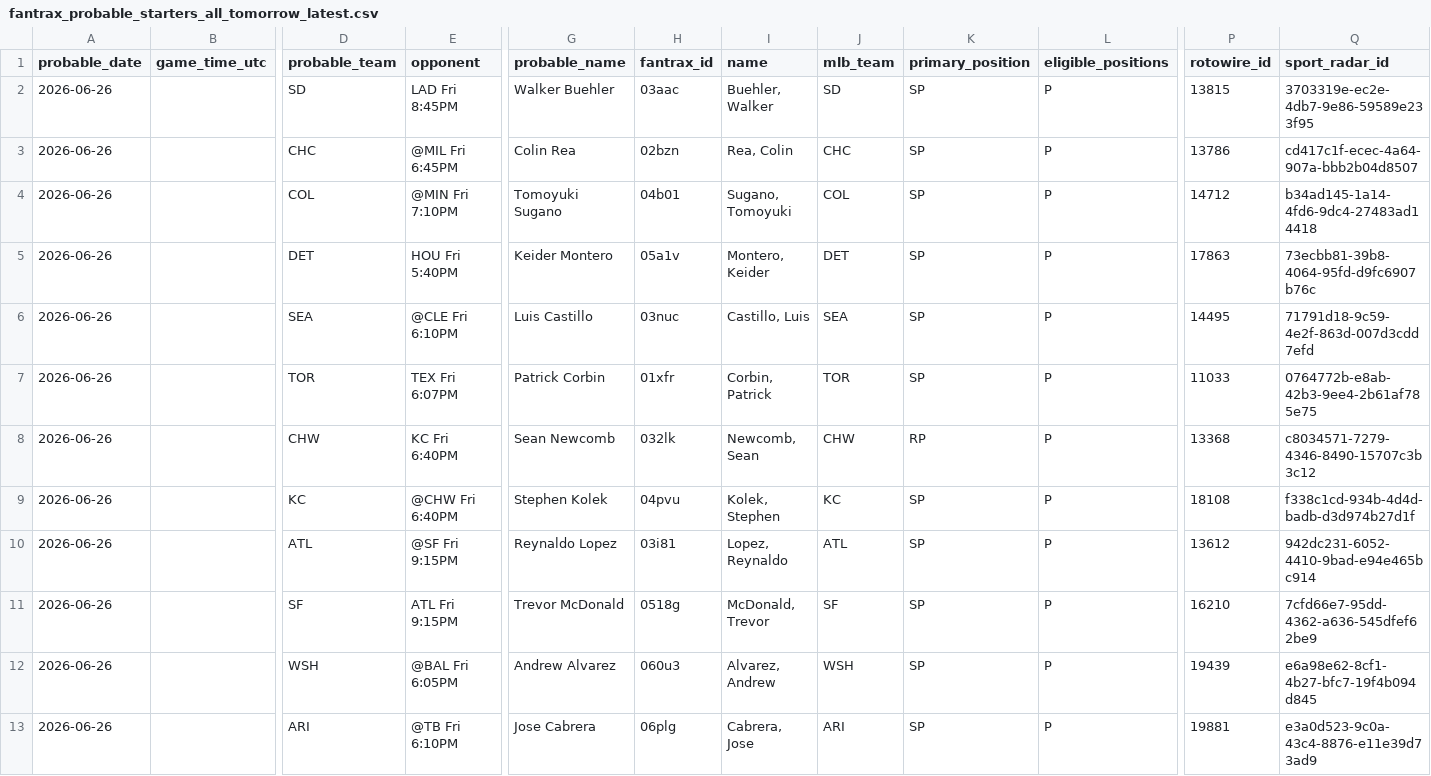
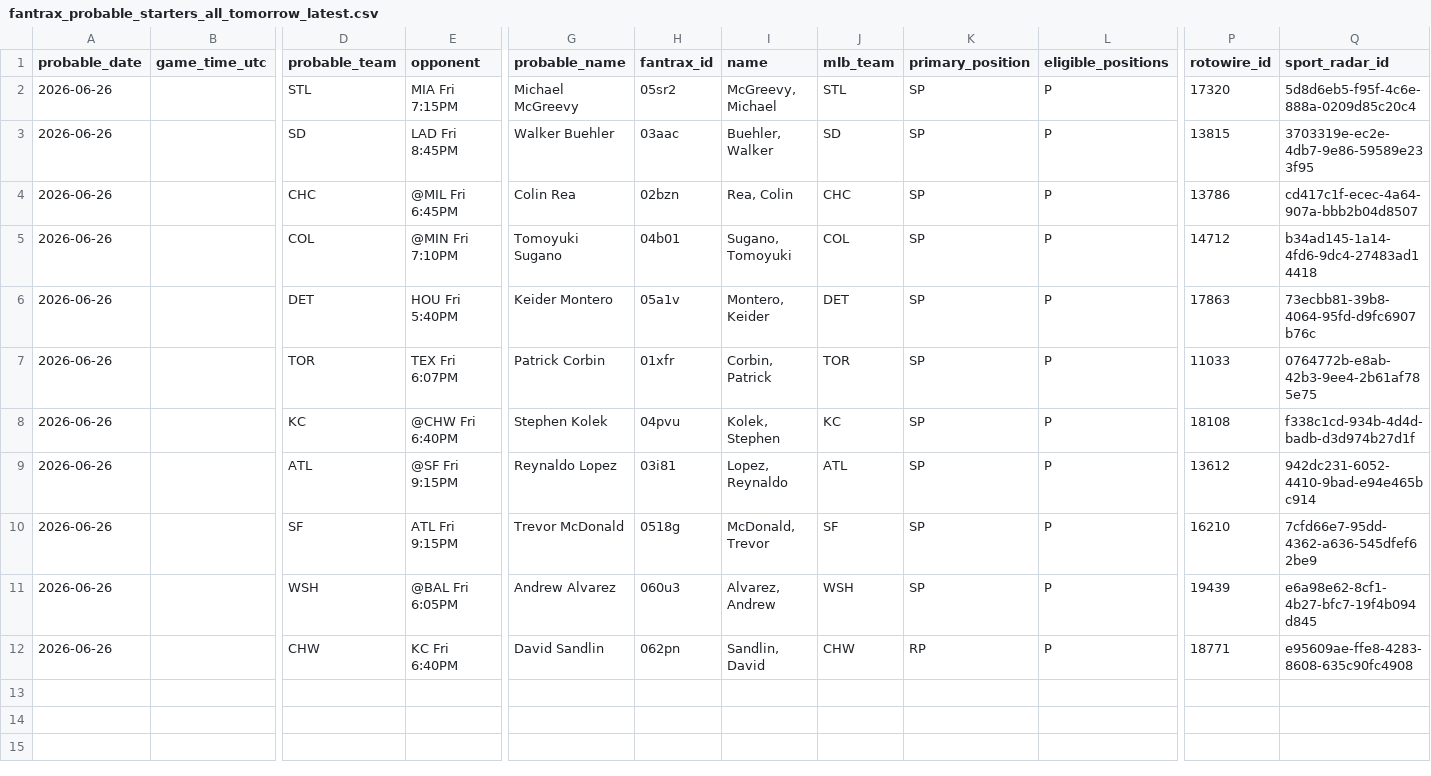
Before and after one commit to youtube-dinner/baseball_analytics, a CSV file: outputs/fantrax_export/fantrax_probable_starters_all_tomorrow_latest.csv, drawn as a sheet; only a part is shown, gaps mark what is left out; removed rows and columns are numbered as before the commit, all else as after; rows hold the shown columns only; the diff names each change by its address in the sheet, - before the commit and + after, or states it on an @@ line.

```diff
--- a/outputs/fantrax_export/fantrax_probable_starters_all_tomorrow_latest.csv
+++ b/outputs/fantrax_export/fantrax_probable_starters_all_tomorrow_latest.csv
+row 2: 2026-06-26 |  | STL | MIA Fri 7:15PM | Michael McGreevy | 05sr2 | McGreevy, Michael | STL | SP | P | 17320 | 5d8d6eb5-f95f-4c6e-888a-0209d85c20c4
-row 6: 2026-06-26 |  | SEA | @CLE Fri 6:10PM | Luis Castillo | 03nuc | Castillo, Luis | SEA | SP | P | 14495 | 71791d18-9c59-4e2f-863d-007d3cdd7efd
-row 8: 2026-06-26 |  | CHW | KC Fri 6:40PM | Sean Newcomb | 032lk | Newcomb, Sean | CHW | RP | P | 13368 | c8034571-7279-4346-8490-15707c3b3c12
-D12 (probable_team): ARI
+D12 (probable_team): CHW
-E12 (opponent): @TB Fri 6:10PM
+E12 (opponent): KC Fri 6:40PM
-G12 (probable_name): Jose Cabrera
+G12 (probable_name): David Sandlin
-H12 (fantrax_id): 06plg
+H12 (fantrax_id): 062pn
-I12 (name): Cabrera, Jose
+I12 (name): Sandlin, David
-J12 (mlb_team): ARI
+J12 (mlb_team): CHW
-K12 (primary_position): SP
+K12 (primary_position): RP
-P12 (rotowire_id): 19881
+P12 (rotowire_id): 18771
-Q12 (sport_radar_id): e3a0d523-9c0a-43c4-8876-e11e39d73ad9
+Q12 (sport_radar_id): e95609ae-ffe8-4283-8608-635c90fc4908
```
Also changed, not shown: outputs/fantasy_baseball_analytics/free_agent_pitchers.csv, outputs/fantasy_baseball_analytics/hitter_analytics.csv, 18 other files.
